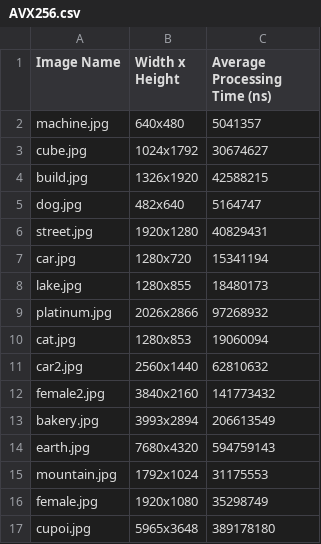
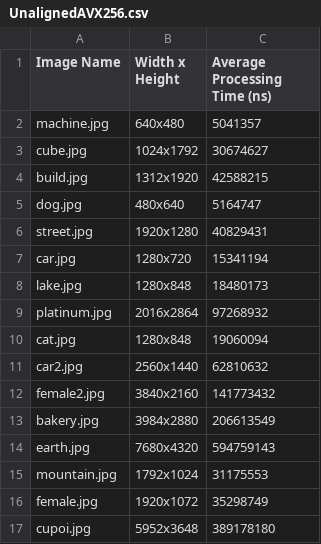
Before and after one commit to CentaureaHO/ParallelProgram, a CSV file: CannyRecord/Gauss/UnalignedAVX256.csv (was CannyRecord/Gauss/AVX256.csv), drawn as a sheet.

```diff
--- a/CannyRecord/Gauss/AVX256.csv
+++ b/CannyRecord/Gauss/UnalignedAVX256.csv
@@ -3,15 +3,15 @@ machine.jpg,640x480,5041357
 cube.jpg,1024x1792,30674627
-build.jpg,1326x1920,42588215
-dog.jpg,482x640,5164747
+build.jpg,1312x1920,42588215
+dog.jpg,480x640,5164747
 street.jpg,1920x1280,40829431
 car.jpg,1280x720,15341194
-lake.jpg,1280x855,18480173
-platinum.jpg,2026x2866,97268932
-cat.jpg,1280x853,19060094
+lake.jpg,1280x848,18480173
+platinum.jpg,2016x2864,97268932
+cat.jpg,1280x848,19060094
 car2.jpg,2560x1440,62810632
 female2.jpg,3840x2160,141773432
-bakery.jpg,3993x2894,206613549
+bakery.jpg,3984x2880,206613549
 earth.jpg,7680x4320,594759143
 mountain.jpg,1792x1024,31175553
-female.jpg,1920x1080,35298749
-cupoi.jpg,5965x3648,389178180
+female.jpg,1920x1072,35298749
+cupoi.jpg,5952x3648,389178180
```
Also changed, not shown: CannyRecord/Gauss/UnalignedSSE.csv, 5 other files.
